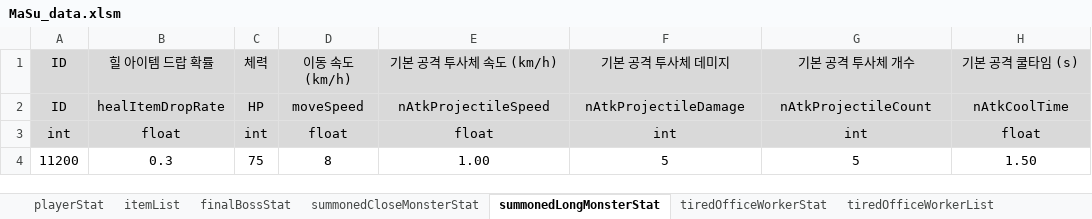
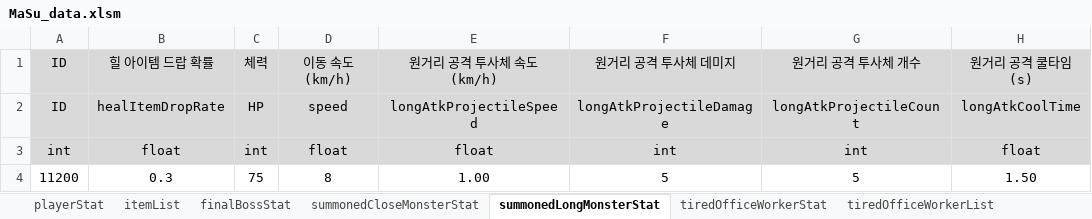
Before and after one commit to kimi5231/B1A2_project1_data, an Excel workbook: data/MaSu_data.xlsm, sheet summonedLongMonsterStat, drawn as a sheet; values as stored, in another font and other column widths than the file's, no borders; the diff names each change by its address in the sheet, - before the commit and + after, or states it on an @@ line.

Commit message:
stat 수정
- playerStat에 컬럼(원거리 공격 데미지) 추가
- stat 내 수치 수정

```diff
--- a/data/MaSu_data.xlsm (sheet summonedLongMonsterStat)
+++ b/data/MaSu_data.xlsm (sheet summonedLongMonsterStat)
-E1: 기본 공격 투사체 속도 (km/h)
+E1: 원거리 공격 투사체 속도 (km/h)
-F1: 기본 공격 투사체 데미지
+F1: 원거리 공격 투사체 데미지
-G1: 기본 공격 투사체 개수
+G1: 원거리 공격 투사체 개수
-H1: 기본 공격 쿨타임 (s)
+H1: 원거리 공격 쿨타임 (s)
-D2: moveSpeed
+D2: speed
-E2: nAtkProjectileSpeed
+E2: longAtkProjectileSpeed
-F2: nAtkProjectileDamage
+F2: longAtkProjectileDamage
-G2: nAtkProjectileCount
+G2: longAtkProjectileCount
-H2: nAtkCoolTime
+H2: longAtkCoolTime
```
Also changed, not shown: sheet playerStat, sheet brokenCopyMachineStat, sheet summonedCloseMonsterStat, sheet tiredOfficeWorkerStat, sheet amateurFencerStat, sheet finalBossStat, 3 other files.
